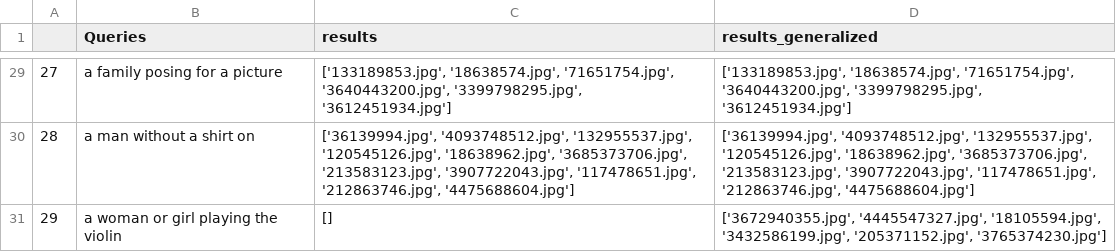
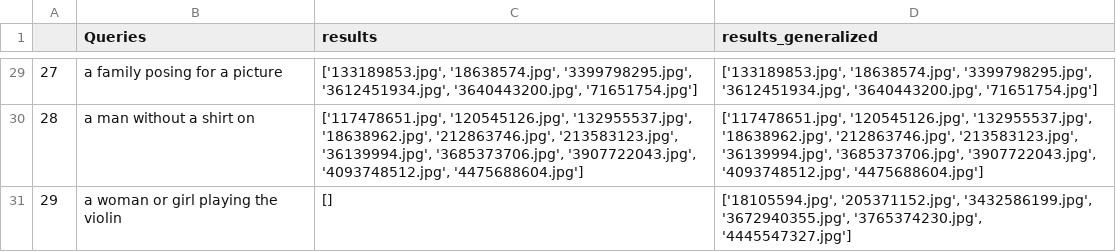
Before and after one commit to malisale/AIR, a CSV file: results.csv, drawn as a sheet; only a part is shown, gaps mark what is left out; the diff covers the shown part only.

```diff
--- a/results.csv
+++ b/results.csv
@@ -29,3 +29,3 @@
-27,a family posing for a picture,"['133189853.jpg', '18638574.jpg', '71651754.jpg', '3640443200.jpg', '3399798295.jpg', '3612451934.jpg']","['133189853.jpg', '18638574.jpg', '71651754.jpg', '3640443200.jpg', '3399798295.jpg', '3612451934.jpg']"
-28,a man without a shirt on,"['36139994.jpg', '4093748512.jpg', '132955537.jpg', '120545126.jpg', '18638962.jpg', '3685373706.jpg', '213583123.jpg', '3907722043.jpg', '117478651.jpg', '212863746.jpg', '4475688604.jpg']","['36139994.jpg', '4093748512.jpg', '132955537.jpg', '120545126.jpg', '18638962.jpg', '3685373706.jpg', '213583123.jpg', '3907722043.jpg', '117478651.jpg', '212863746.jpg', '4475688604.jpg']"
-29,a woman or girl playing the violin,[],"['3672940355.jpg', '4445547327.jpg', '18105594.jpg', '3432586199.jpg', '205371152.jpg', '3765374230.jpg']"
+27,a family posing for a picture,"['133189853.jpg', '18638574.jpg', '3399798295.jpg', '3612451934.jpg', '3640443200.jpg', '71651754.jpg']","['133189853.jpg', '18638574.jpg', '3399798295.jpg', '3612451934.jpg', '3640443200.jpg', '71651754.jpg']"
+28,a man without a shirt on,"['117478651.jpg', '120545126.jpg', '132955537.jpg', '18638962.jpg', '212863746.jpg', '213583123.jpg', '36139994.jpg', '3685373706.jpg', '3907722043.jpg', '4093748512.jpg', '4475688604.jpg']","['117478651.jpg', '120545126.jpg', '132955537.jpg', '18638962.jpg', '212863746.jpg', '213583123.jpg', '36139994.jpg', '3685373706.jpg', '3907722043.jpg', '4093748512.jpg', '4475688604.jpg']"
+29,a woman or girl playing the violin,[],"['18105594.jpg', '205371152.jpg', '3432586199.jpg', '3672940355.jpg', '3765374230.jpg', '4445547327.jpg']"
```
Also changed, not shown: 32 edited cells elsewhere in this file, 1 other file.
